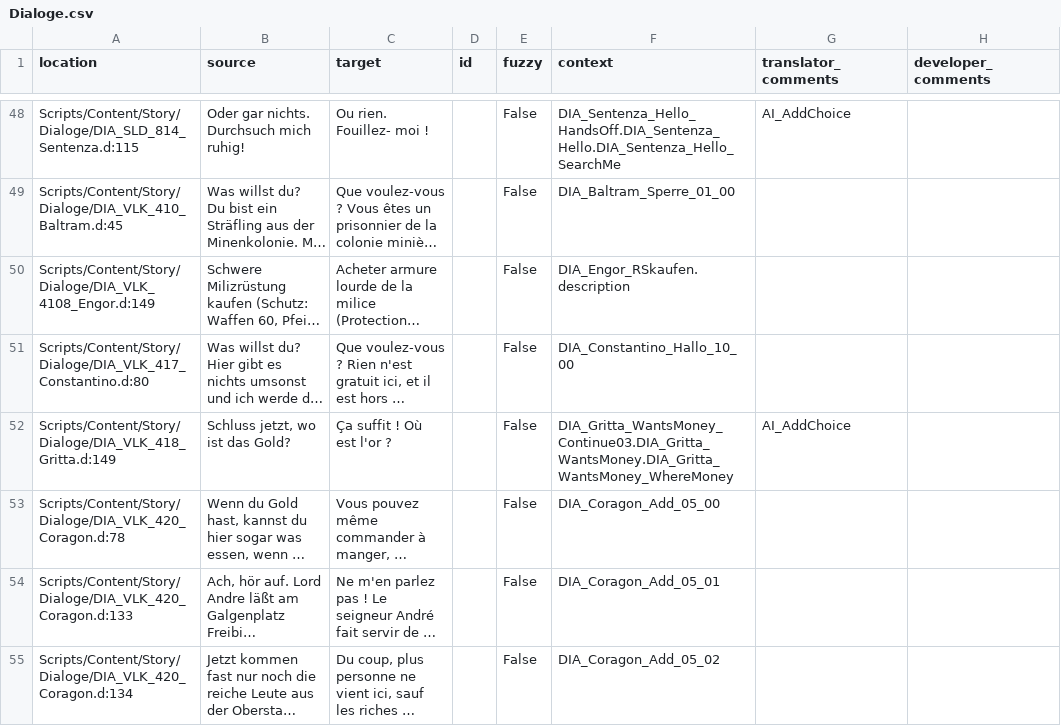
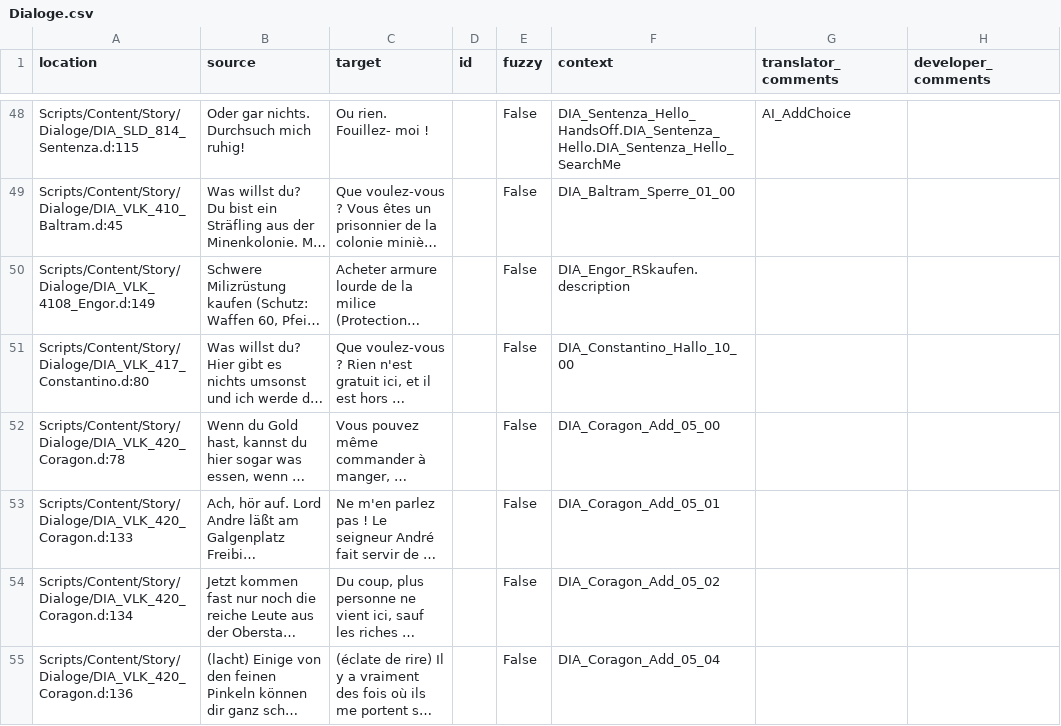
Before and after one commit to VaanaCZ/Gothic-2-vanilla-localization, a CSV file: .translations/fr/Dialoge.csv, drawn as a sheet; only a part is shown, gaps mark what is left out; the shorter side is filled out with more unchanged rows; long unchanged cells end in …; the diff names each change by its address in the sheet, - before the commit and + after, or states it on an @@ line.

```diff
--- a/.translations/fr/Dialoge.csv
+++ b/.translations/fr/Dialoge.csv
-row 52: Scripts/Content/Story/Dialoge/DIA_VLK_418_Gritta.d:149 | Schluss jetzt, wo ist das Gold? | Ça suffit ! Où est l'or ? |  | False | DIA_Gritta_WantsMoney_Continue03.DIA_Gritta_WantsMoney.DIA_Gritta_WantsMoney_WhereMoney | AI_AddChoice
```
Also changed, not shown: .translations/cs/Dialoge.csv, .translations/en/Dialoge.csv, 6 other files.
